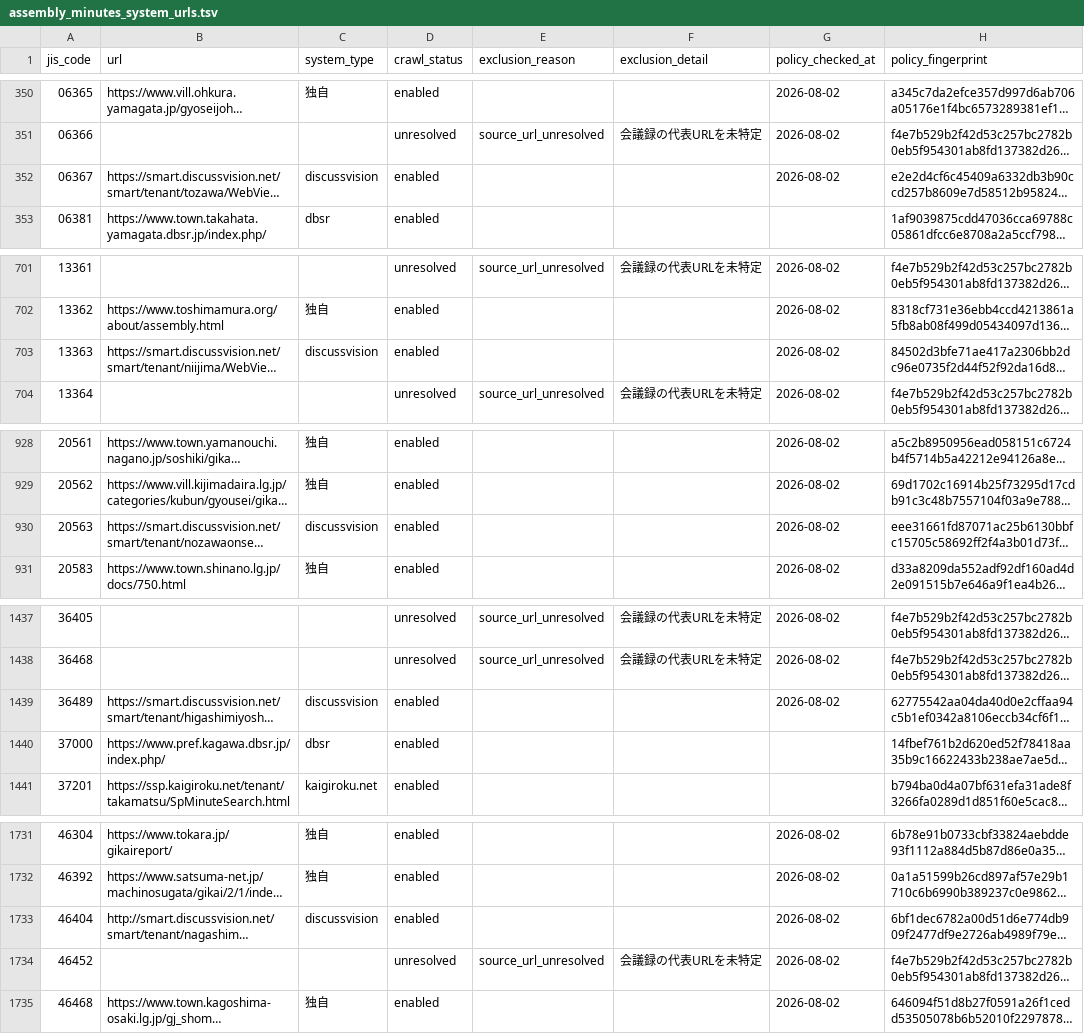
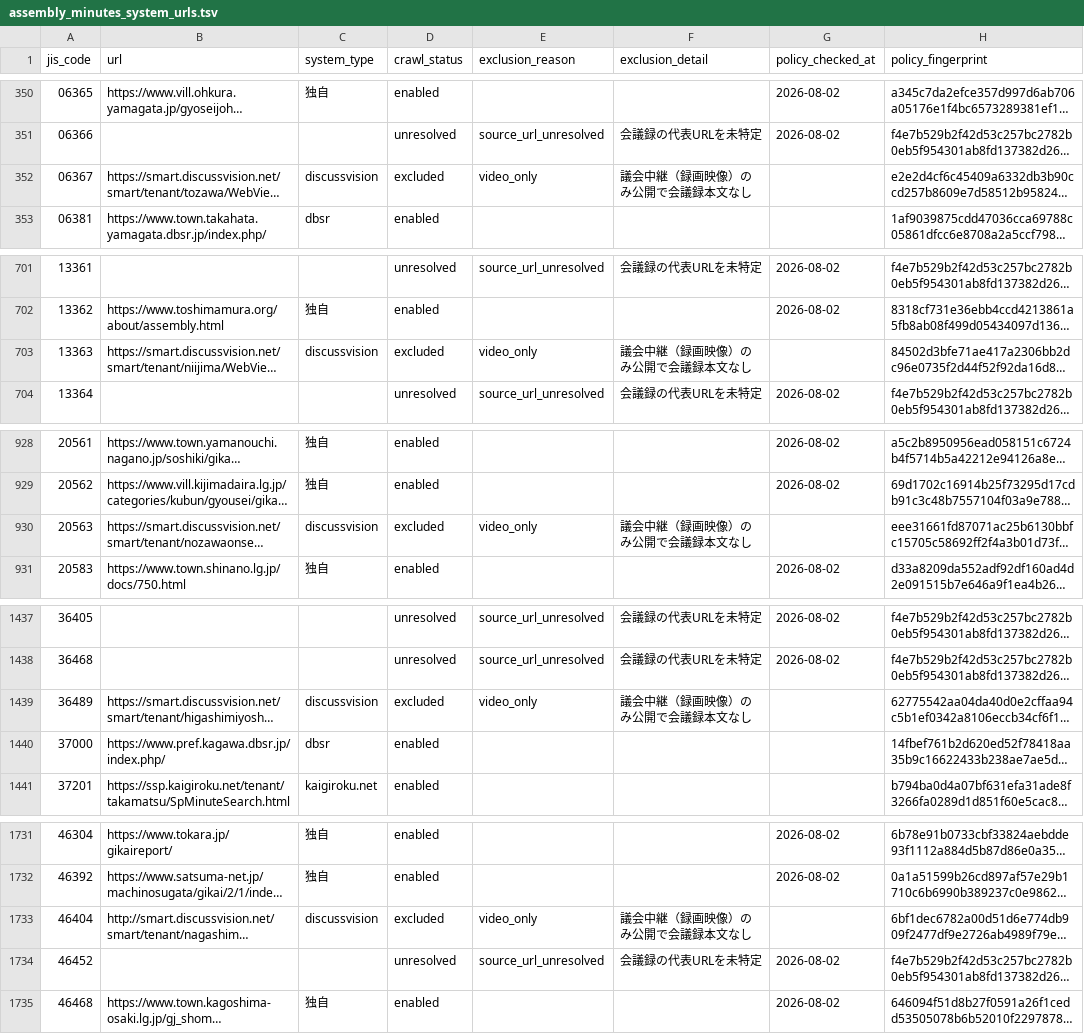
Before and after one commit to mimidesunya/miyabe-tools, a TSV file: data/municipalities/assembly_minutes_system_urls.tsv, drawn as a sheet; only a part is shown, gaps mark what is left out; long unchanged cells end in …; the diff covers the shown part only; the diff names each change by its address in the sheet, - before the commit and + after, or states it on an @@ line.

```diff
--- a/data/municipalities/assembly_minutes_system_urls.tsv
+++ b/data/municipalities/assembly_minutes_system_urls.tsv
-D352 (crawl_status): enabled
+D352 (crawl_status): excluded
-E352 (exclusion_reason): (empty)
+E352 (exclusion_reason): video_only
-F352 (exclusion_detail): (empty)
+F352 (exclusion_detail): 議会中継（録画映像）のみ公開で会議録本文なし
-G352 (policy_checked_at): 2026-08-02
+G352 (policy_checked_at): (empty)
-D703 (crawl_status): enabled
+D703 (crawl_status): excluded
-E703 (exclusion_reason): (empty)
+E703 (exclusion_reason): video_only
-F703 (exclusion_detail): (empty)
+F703 (exclusion_detail): 議会中継（録画映像）のみ公開で会議録本文なし
-G703 (policy_checked_at): 2026-08-02
+G703 (policy_checked_at): (empty)
-D930 (crawl_status): enabled
+D930 (crawl_status): excluded
-E930 (exclusion_reason): (empty)
+E930 (exclusion_reason): video_only
-F930 (exclusion_detail): (empty)
+F930 (exclusion_detail): 議会中継（録画映像）のみ公開で会議録本文なし
-G930 (policy_checked_at): 2026-08-02
+G930 (policy_checked_at): (empty)
-D1439 (crawl_status): enabled
+D1439 (crawl_status): excluded
-E1439 (exclusion_reason): (empty)
+E1439 (exclusion_reason): video_only
-F1439 (exclusion_detail): (empty)
+F1439 (exclusion_detail): 議会中継（録画映像）のみ公開で会議録本文なし
-G1439 (policy_checked_at): 2026-08-02
+G1439 (policy_checked_at): (empty)
-D1733 (crawl_status): enabled
+D1733 (crawl_status): excluded
-E1733 (exclusion_reason): (empty)
+E1733 (exclusion_reason): video_only
-F1733 (exclusion_detail): (empty)
+F1733 (exclusion_detail): 議会中継（録画映像）のみ公開で会議録本文なし
-G1733 (policy_checked_at): 2026-08-02
+G1733 (policy_checked_at): (empty)
```
Also changed, not shown: 3 edited cells elsewhere in this file.
